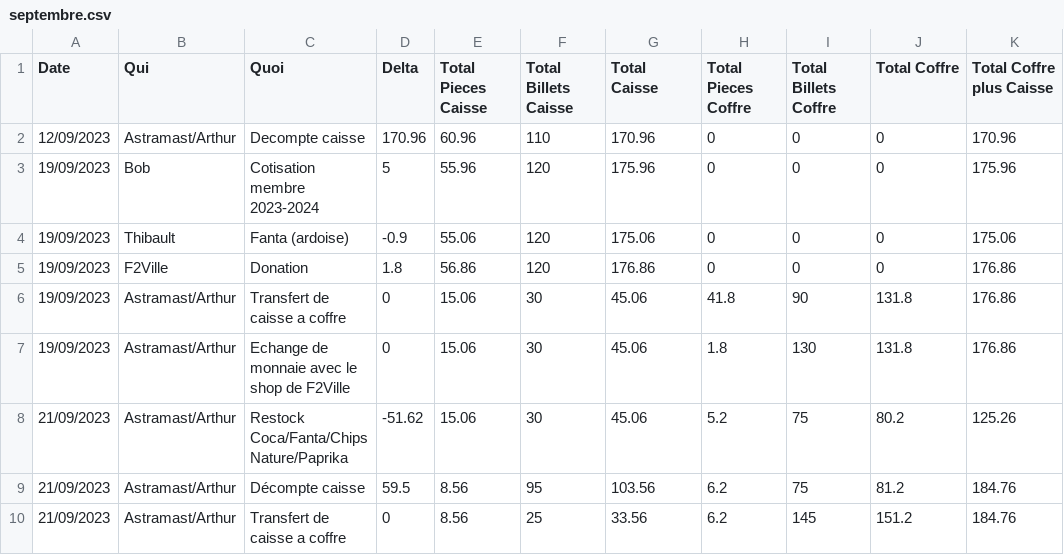
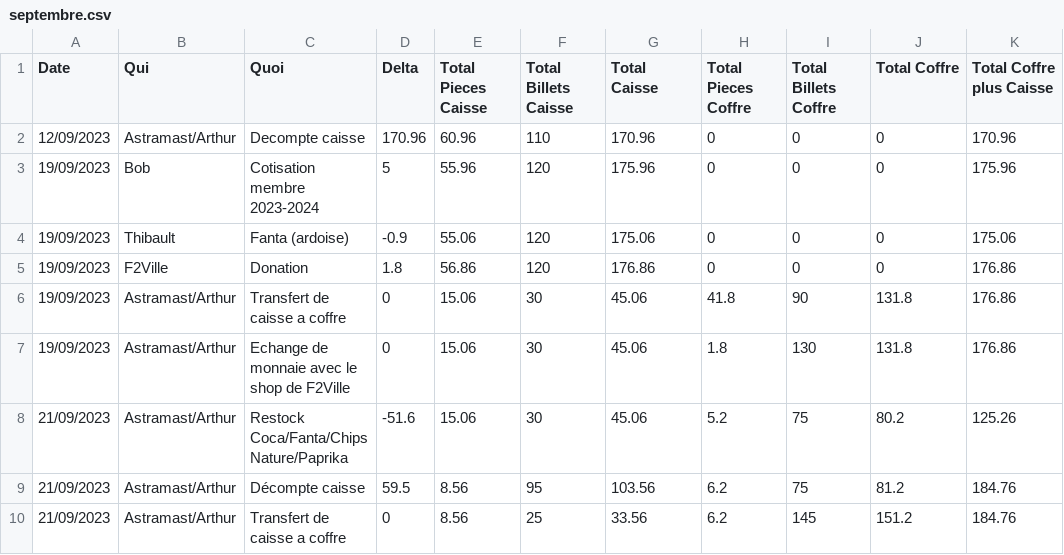
Before and after one commit to UrLab/compta, a CSV file: 2023/septembre.csv, drawn as a sheet; only a part is shown; the diff names each change by its address in the sheet, - before the commit and + after, or states it on an @@ line.

```diff
--- a/2023/septembre.csv
+++ b/2023/septembre.csv
-D8 (Delta): -51.62
+D8 (Delta): -51.6
```
Also changed, not shown: 1 other file.
